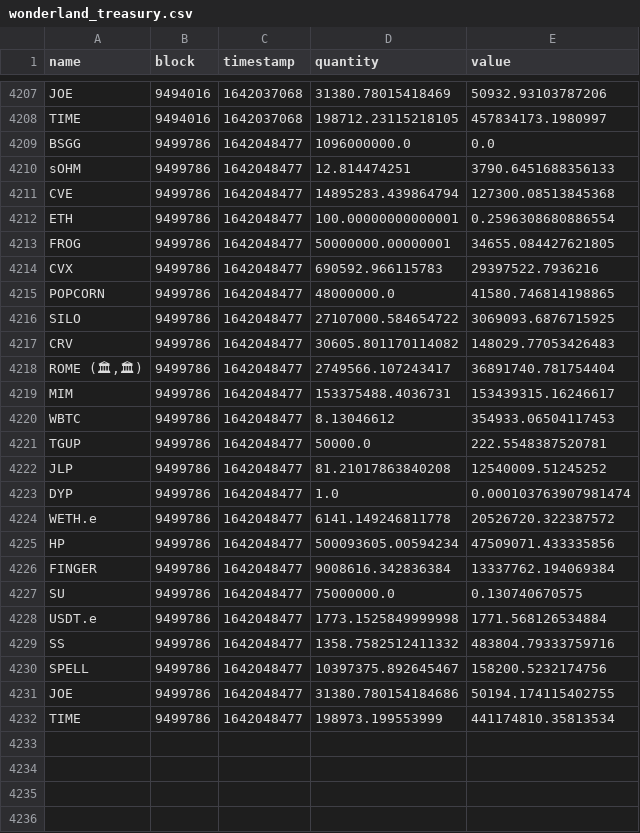
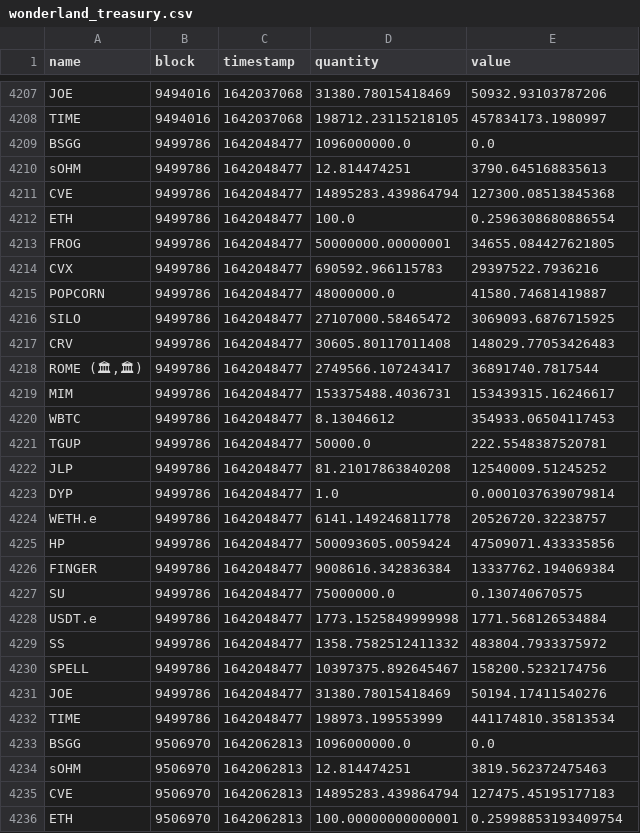
Before and after one commit to Concave-Community/ohm-fork-data, a CSV file: data/wonderland/wonderland_treasury.csv, drawn as a sheet; only a part is shown, gaps mark what is left out; the diff covers the shown part only.

```diff
--- a/data/wonderland/wonderland_treasury.csv
+++ b/data/wonderland/wonderland_treasury.csv
@@ -4209,11 +4209,11 @@ TIME,9494016,1642037068,198712.23115218105,457834173.1980997
 BSGG,9499786,1642048477,1096000000.0,0.0
-sOHM,9499786,1642048477,12.814474251,3790.6451688356133
+sOHM,9499786,1642048477,12.814474251,3790.645168835613
 CVE,9499786,1642048477,14895283.439864794,127300.08513845368
-ETH,9499786,1642048477,100.00000000000001,0.2596308680886554
+ETH,9499786,1642048477,100.0,0.2596308680886554
 FROG,9499786,1642048477,50000000.00000001,34655.084427621805
 CVX,9499786,1642048477,690592.966115783,29397522.7936216
-POPCORN,9499786,1642048477,48000000.0,41580.746814198865
-SILO,9499786,1642048477,27107000.584654722,3069093.6876715925
-CRV,9499786,1642048477,30605.801170114082,148029.77053426483
-"ROME (🏛,🏛)",9499786,1642048477,2749566.107243417,36891740.781754404
+POPCORN,9499786,1642048477,48000000.0,41580.74681419887
+SILO,9499786,1642048477,27107000.58465472,3069093.6876715925
+CRV,9499786,1642048477,30605.80117011408,148029.77053426483
+"ROME (🏛,🏛)",9499786,1642048477,2749566.107243417,36891740.7817544
 MIM,9499786,1642048477,153375488.4036731,153439315.16246617
@@ -4222,5 +4222,5 @@ TGUP,9499786,1642048477,50000.0,222.5548387520781
 JLP,9499786,1642048477,81.21017863840208,12540009.51245252
-DYP,9499786,1642048477,1.0,0.000103763907981474
-WETH.e,9499786,1642048477,6141.149246811778,20526720.322387572
-HP,9499786,1642048477,500093605.00594234,47509071.433335856
+DYP,9499786,1642048477,1.0,0.0001037639079814
+WETH.e,9499786,1642048477,6141.149246811778,20526720.32238757
+HP,9499786,1642048477,500093605.0059424,47509071.433335856
 FINGER,9499786,1642048477,9008616.342836384,13337762.194069384
@@ -4228,5 +4228,9 @@ SU,9499786,1642048477,75000000.0,0.130740670575
 USDT.e,9499786,1642048477,1773.1525849999998,1771.568126534884
-SS,9499786,1642048477,1358.7582512411332,483804.79333759716
+SS,9499786,1642048477,1358.7582512411332,483804.7933375972
 SPELL,9499786,1642048477,10397375.892645467,158200.5232174756
-JOE,9499786,1642048477,31380.780154184686,50194.174115402755
+JOE,9499786,1642048477,31380.78015418469,50194.17411540276
 TIME,9499786,1642048477,198973.199553999,441174810.35813534
+BSGG,9506970,1642062813,1096000000.0,0.0
+sOHM,9506970,1642062813,12.814474251,3819.562372475463
+CVE,9506970,1642062813,14895283.439864794,127475.45195177183
+ETH,9506970,1642062813,100.00000000000001,0.25998853193409754
```
Also changed, not shown: 20 added rows and 1 edited cell elsewhere in this file, data/snapshot.csv, data/wonderland/wonderland_bonds.csv, 1 other file.
